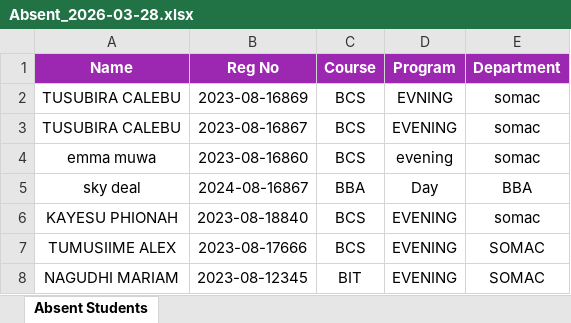
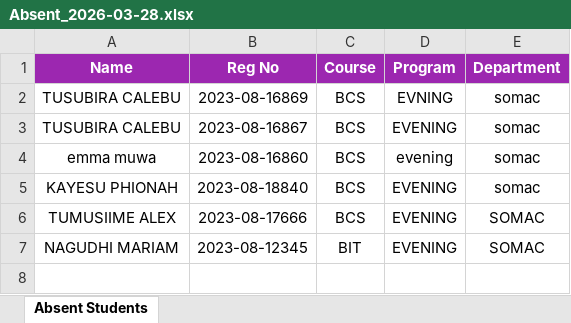
Before and after one commit to bigdeal-calebu/last_final_yaer_project, an Excel workbook: attendance_history/Absent_2026-03-28.xlsx, sheet Absent Students, drawn as a sheet; values as stored, in another font and other column widths than the file's, no borders; the diff names each change by its address in the sheet, - before the commit and + after, or states it on an @@ line.

```diff
--- a/attendance_history/Absent_2026-03-28.xlsx (sheet Absent Students)
+++ b/attendance_history/Absent_2026-03-28.xlsx (sheet Absent Students)
-row 5: sky deal | 2024-08-16867 | BBA | Day | BBA
```
Also changed, not shown: attendance_history/Present_2026-03-28.xlsx, 18 other files.
